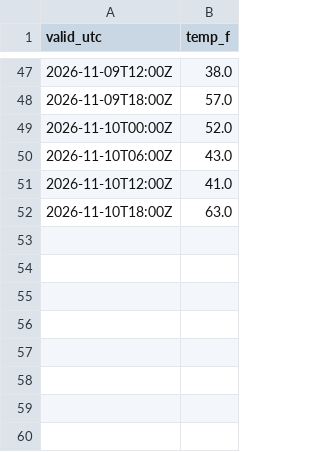
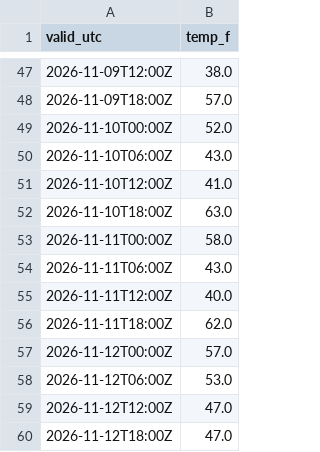
Before and after one commit to justingehrts/model-viewer, a CSV file: observations/KCMH.csv, drawn as a sheet; only a part is shown, gaps mark what is left out; the diff names each change by its address in the sheet, - before the commit and + after, or states it on an @@ line.

```diff
--- a/observations/KCMH.csv
+++ b/observations/KCMH.csv
+row 53: 2026-11-11T00:00Z | 58.0
+row 54: 2026-11-11T06:00Z | 43.0
+row 55: 2026-11-11T12:00Z | 40.0
+row 56: 2026-11-11T18:00Z | 62.0
+row 57: 2026-11-12T00:00Z | 57.0
+row 58: 2026-11-12T06:00Z | 53.0
+row 59: 2026-11-12T12:00Z | 47.0
+row 60: 2026-11-12T18:00Z | 47.0
```
Also changed, not shown: scores/KCMH_temperature.csv, 2 other files.
